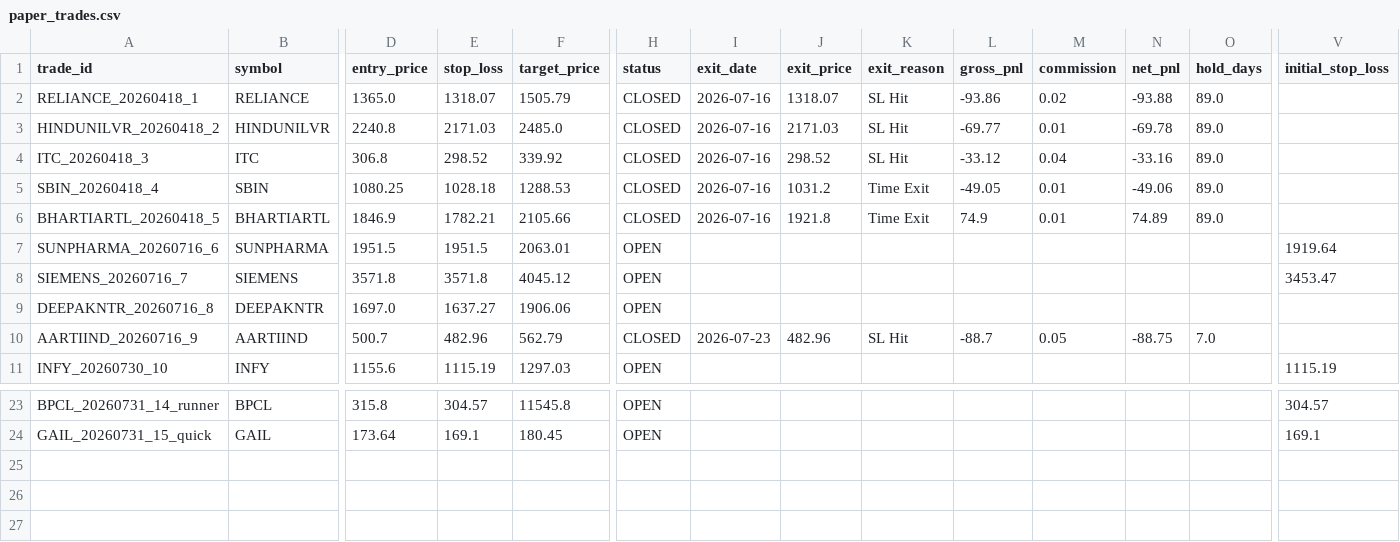
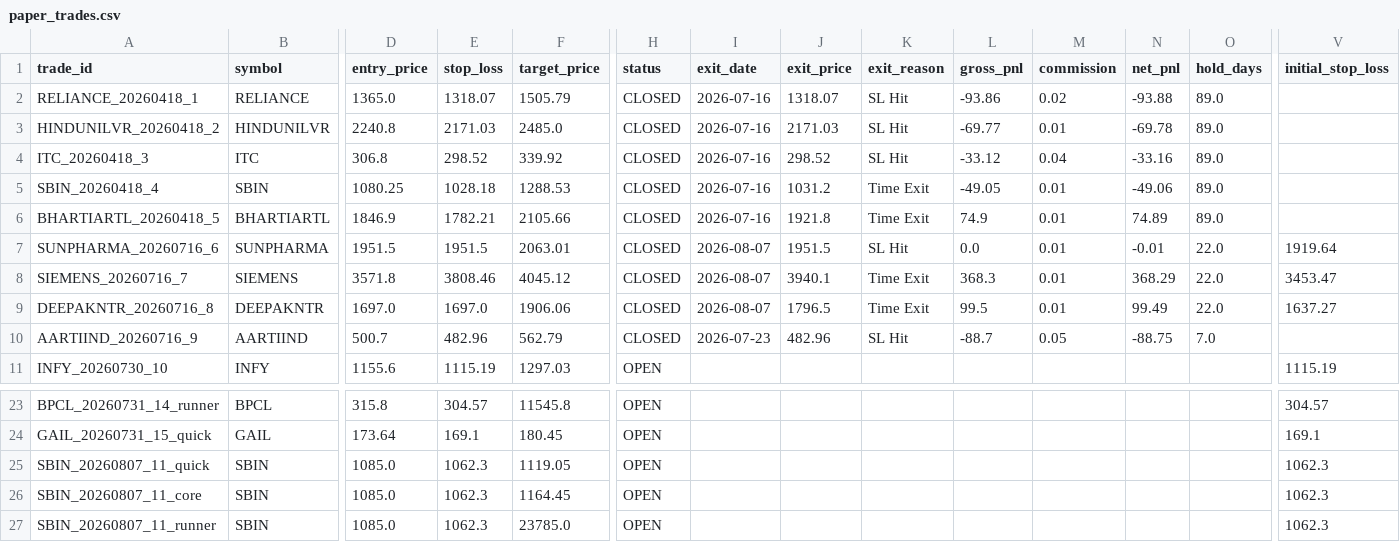
Before and after one commit to tanmaykaper/Paper-Trading-Bot, a CSV file: paper_trades.csv, drawn as a sheet; only a part is shown, gaps mark what is left out; rows hold the shown columns only; the diff names each change by its address in the sheet, - before the commit and + after, or states it on an @@ line.

```diff
--- a/paper_trades.csv
+++ b/paper_trades.csv
-H7:H9 (status): OPEN
+H7:H9 (status): CLOSED
-I7:I9 (exit_date): (empty)
+I7:I9 (exit_date): 2026-08-07
-J7 (exit_price): (empty)
+J7 (exit_price): 1951.5
-K7 (exit_reason): (empty)
+K7 (exit_reason): SL Hit
-L7 (gross_pnl): (empty)
+L7 (gross_pnl): 0.0
-M7:M9 (commission): (empty)
+M7:M9 (commission): 0.01
-N7 (net_pnl): (empty)
+N7 (net_pnl): -0.01
-O7:O9 (hold_days): (empty)
+O7:O9 (hold_days): 22.0
-E8 (stop_loss): 3571.8
+E8 (stop_loss): 3808.46
-J8 (exit_price): (empty)
+J8 (exit_price): 3940.1
-K8:K9 (exit_reason): (empty)
+K8:K9 (exit_reason): Time Exit
-L8 (gross_pnl): (empty)
+L8 (gross_pnl): 368.3
-N8 (net_pnl): (empty)
+N8 (net_pnl): 368.29
-E9 (stop_loss): 1637.27
+E9 (stop_loss): 1697.0
-J9 (exit_price): (empty)
+J9 (exit_price): 1796.5
-L9 (gross_pnl): (empty)
+L9 (gross_pnl): 99.5
-N9 (net_pnl): (empty)
+N9 (net_pnl): 99.49
-V9 (initial_stop_loss): (empty)
+V9 (initial_stop_loss): 1637.27
+row 25: SBIN_20260807_11_quick | SBIN | 1085.0 | 1062.3 | 1119.05 | OPEN |  |  |  |  |  |  |  | 1062.3
+row 26: SBIN_20260807_11_core | SBIN | 1085.0 | 1062.3 | 1164.45 | OPEN |  |  |  |  |  |  |  | 1062.3
+row 27: SBIN_20260807_11_runner | SBIN | 1085.0 | 1062.3 | 23785.0 | OPEN |  |  |  |  |  |  |  | 1062.3
```
Also changed, not shown: daily_equity.csv.
